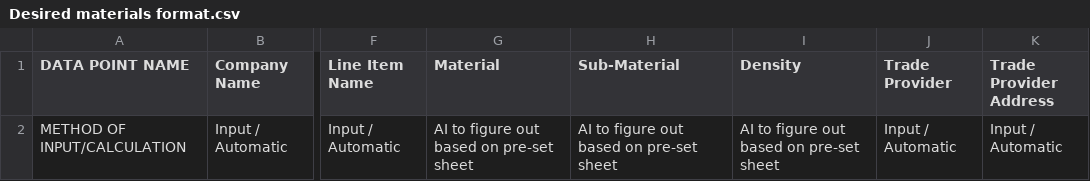
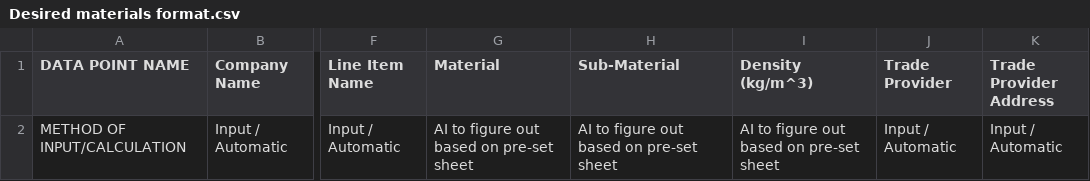
Before and after one commit to tne-ai/app-whiskey, a CSV file: Data/Desired materials format.csv, drawn as a sheet; only a part is shown, gaps mark what is left out; the diff names each change by its address in the sheet, - before the commit and + after, or states it on an @@ line.

Commit message:
Update Desired materials format.csv

```diff
--- a/Data/Desired materials format.csv
+++ b/Data/Desired materials format.csv
-I1: Density
+I1: Density (kg/m^3)
```
